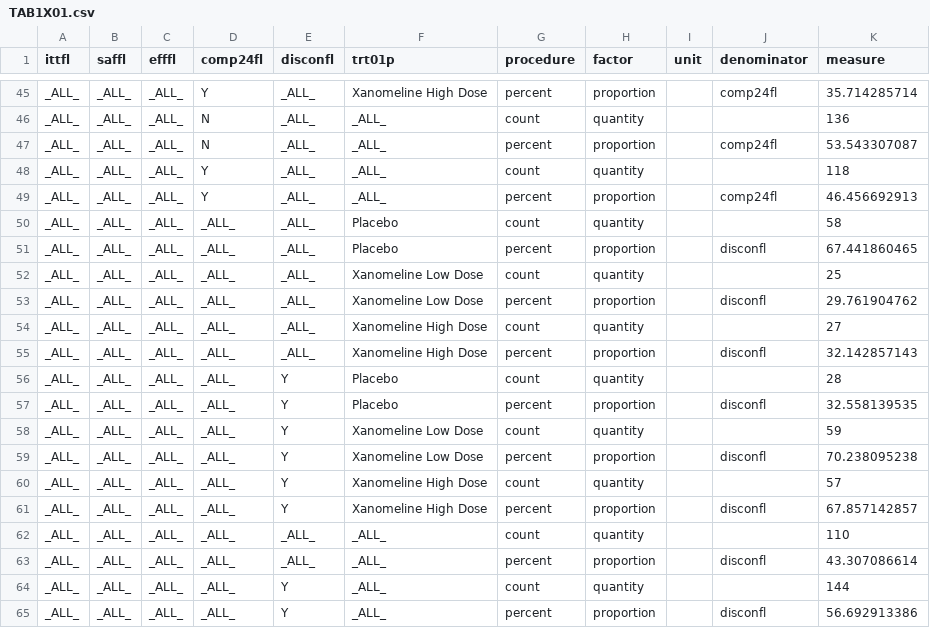
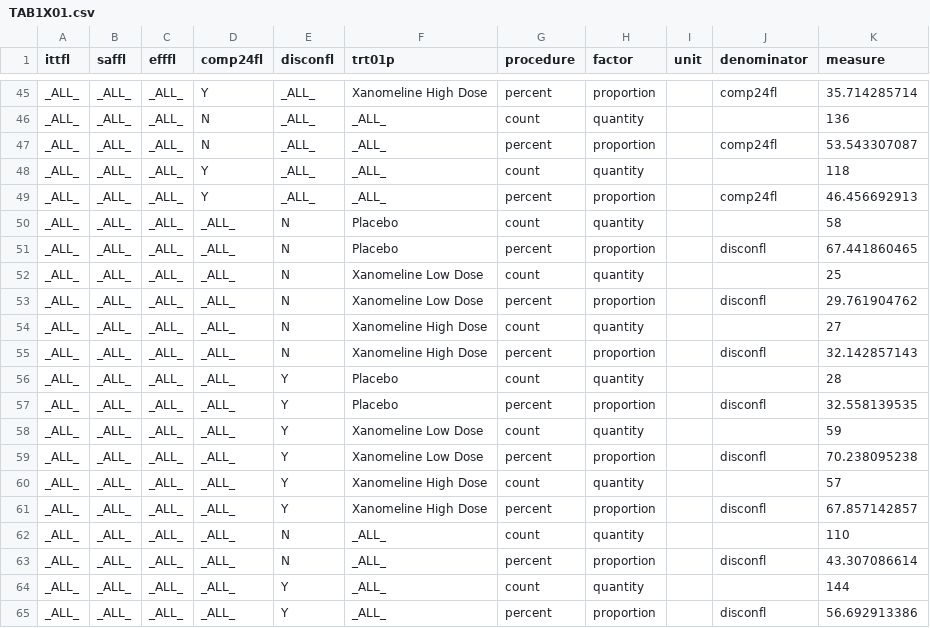
Before and after one commit to MarcJAndersen/poc-analysis-results-metadata, a CSV file: res-csv/TAB1X01.csv, drawn as a sheet; only a part is shown, gaps mark what is left out.

```diff
--- a/res-csv/TAB1X01.csv
+++ b/res-csv/TAB1X01.csv
@@ -49,8 +49,8 @@ _ALL_,_ALL_,_ALL_,Y,_ALL_,_ALL_,count,quantity,,,118
 _ALL_,_ALL_,_ALL_,Y,_ALL_,_ALL_,percent,proportion,,comp24fl,46.456692913
-_ALL_,_ALL_,_ALL_,_ALL_,_ALL_,Placebo,count,quantity,,,58
-_ALL_,_ALL_,_ALL_,_ALL_,_ALL_,Placebo,percent,proportion,,disconfl,67.441860465
-_ALL_,_ALL_,_ALL_,_ALL_,_ALL_,Xanomeline Low Dose,count,quantity,,,25
-_ALL_,_ALL_,_ALL_,_ALL_,_ALL_,Xanomeline Low Dose,percent,proportion,,disconfl,29.761904762
-_ALL_,_ALL_,_ALL_,_ALL_,_ALL_,Xanomeline High Dose,count,quantity,,,27
-_ALL_,_ALL_,_ALL_,_ALL_,_ALL_,Xanomeline High Dose,percent,proportion,,disconfl,32.142857143
+_ALL_,_ALL_,_ALL_,_ALL_,N,Placebo,count,quantity,,,58
+_ALL_,_ALL_,_ALL_,_ALL_,N,Placebo,percent,proportion,,disconfl,67.441860465
+_ALL_,_ALL_,_ALL_,_ALL_,N,Xanomeline Low Dose,count,quantity,,,25
+_ALL_,_ALL_,_ALL_,_ALL_,N,Xanomeline Low Dose,percent,proportion,,disconfl,29.761904762
+_ALL_,_ALL_,_ALL_,_ALL_,N,Xanomeline High Dose,count,quantity,,,27
+_ALL_,_ALL_,_ALL_,_ALL_,N,Xanomeline High Dose,percent,proportion,,disconfl,32.142857143
 _ALL_,_ALL_,_ALL_,_ALL_,Y,Placebo,count,quantity,,,28
@@ -61,4 +61,4 @@ _ALL_,_ALL_,_ALL_,_ALL_,Y,Xanomeline High Dose,count,quantity,,,57
 _ALL_,_ALL_,_ALL_,_ALL_,Y,Xanomeline High Dose,percent,proportion,,disconfl,67.857142857
-_ALL_,_ALL_,_ALL_,_ALL_,_ALL_,_ALL_,count,quantity,,,110
-_ALL_,_ALL_,_ALL_,_ALL_,_ALL_,_ALL_,percent,proportion,,disconfl,43.307086614
+_ALL_,_ALL_,_ALL_,_ALL_,N,_ALL_,count,quantity,,,110
+_ALL_,_ALL_,_ALL_,_ALL_,N,_ALL_,percent,proportion,,disconfl,43.307086614
 _ALL_,_ALL_,_ALL_,_ALL_,Y,_ALL_,count,quantity,,,144
```
Also changed, not shown: 4 other files.
